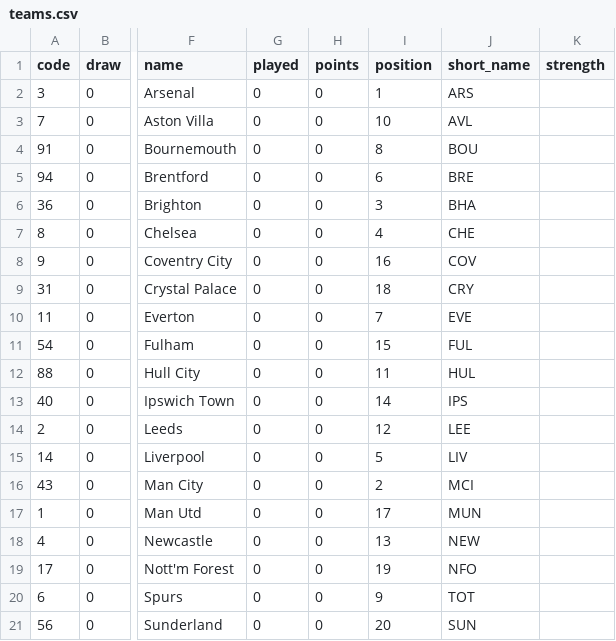
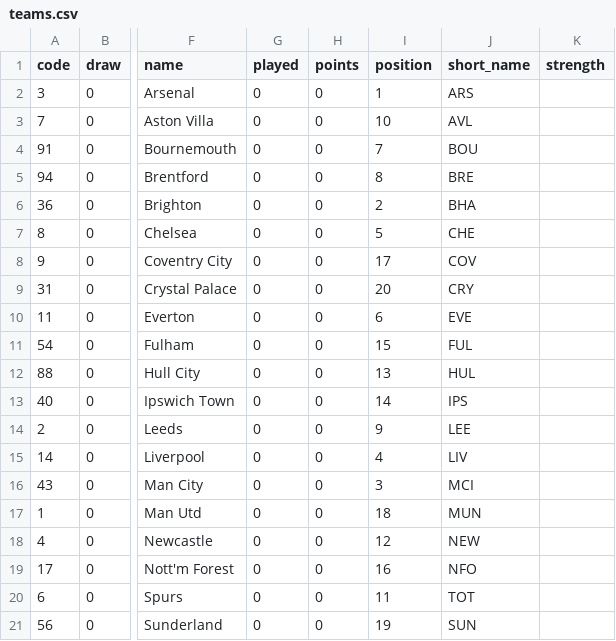
Before and after one commit to GAWI01/fantasy-football-ai, a CSV file: historical_data/2026-27/teams.csv, drawn as a sheet; only a part is shown, gaps mark what is left out; the diff names each change by its address in the sheet, - before the commit and + after, or states it on an @@ line.

```diff
--- a/historical_data/2026-27/teams.csv
+++ b/historical_data/2026-27/teams.csv
-I4 (position): 8
+I4 (position): 7
-I5 (position): 6
+I5 (position): 8
-I6 (position): 3
+I6 (position): 2
-I7 (position): 4
+I7 (position): 5
-I8 (position): 16
+I8 (position): 17
-I9 (position): 18
+I9 (position): 20
-I10 (position): 7
+I10 (position): 6
-I12 (position): 11
+I12 (position): 13
-I14 (position): 12
+I14 (position): 9
-I15 (position): 5
+I15 (position): 4
-I16 (position): 2
+I16 (position): 3
-I17 (position): 17
+I17 (position): 18
-I18 (position): 13
+I18 (position): 12
-I19 (position): 19
+I19 (position): 16
-I20 (position): 9
+I20 (position): 11
-I21 (position): 20
+I21 (position): 19
```
Also changed, not shown: historical_data/current_data/forecast_checks.csv, historical_data/current_data/gameweeks_current.csv, 9 other files.
